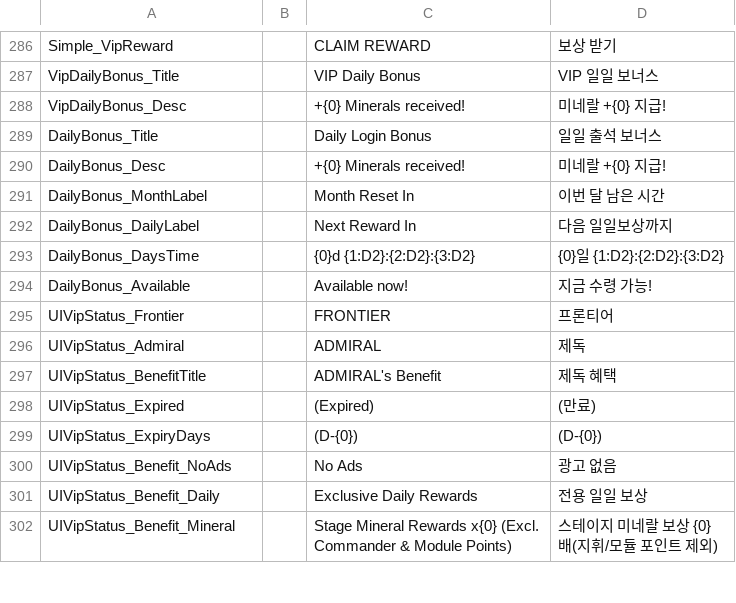
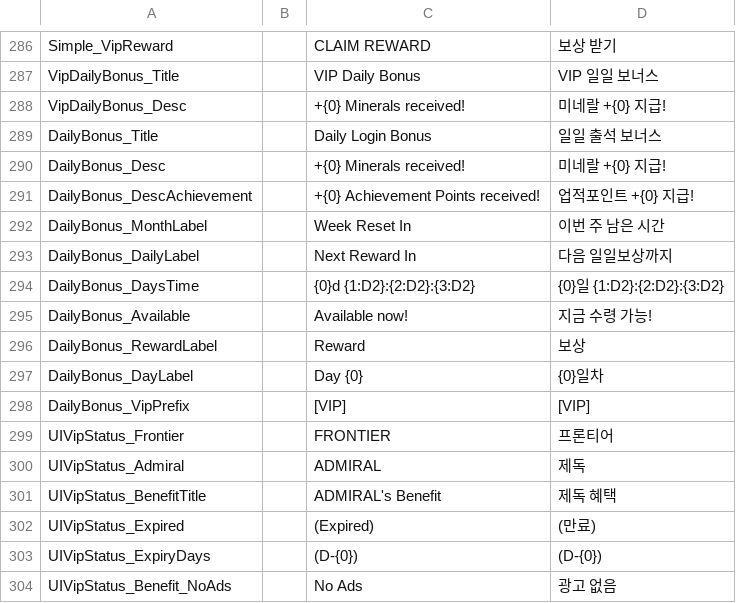
Before and after one commit to gsyan/thefirst_client_unity, a CSV file: Assets/Resources/Localization/csv/UI.csv, drawn as a sheet; only a part is shown, gaps mark what is left out; the shorter side is filled out with more unchanged rows.

```diff
--- a/Assets/Resources/Localization/csv/UI.csv
+++ b/Assets/Resources/Localization/csv/UI.csv
@@ -290,3 +290,4 @@ DailyBonus_Title,,Daily Login Bonus,일일 출석 보너스
 DailyBonus_Desc,,+{0} Minerals received!,미네랄 +{0} 지급!
-DailyBonus_MonthLabel,,Month Reset In,이번 달 남은 시간
+DailyBonus_DescAchievement,,+{0} Achievement Points received!,업적포인트 +{0} 지급!
+DailyBonus_MonthLabel,,Week Reset In,이번 주 남은 시간
 DailyBonus_DailyLabel,,Next Reward In,다음 일일보상까지
@@ -294,2 +295,5 @@ DailyBonus_DaysTime,,{0}d {1:D2}:{2:D2}:{3:D2},{0}일 {1:D2}:{2:D2}:{3:D2}
 DailyBonus_Available,,Available now!,지금 수령 가능!
+DailyBonus_RewardLabel,,Reward,보상
+DailyBonus_DayLabel,,Day {0},{0}일차
+DailyBonus_VipPrefix,,[VIP],[VIP]
 UIVipStatus_Frontier,,FRONTIER,프론티어
```
Also changed, not shown: Assets/Resources/DataTable/DailyBonus/datatable_daily_bonus.csv, 34 other files.
